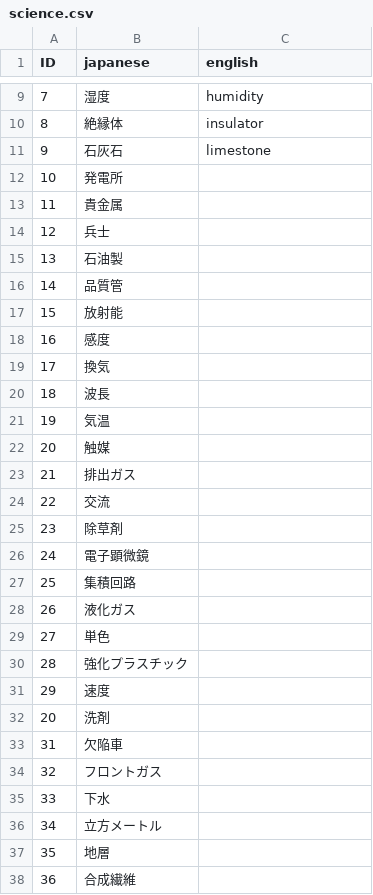
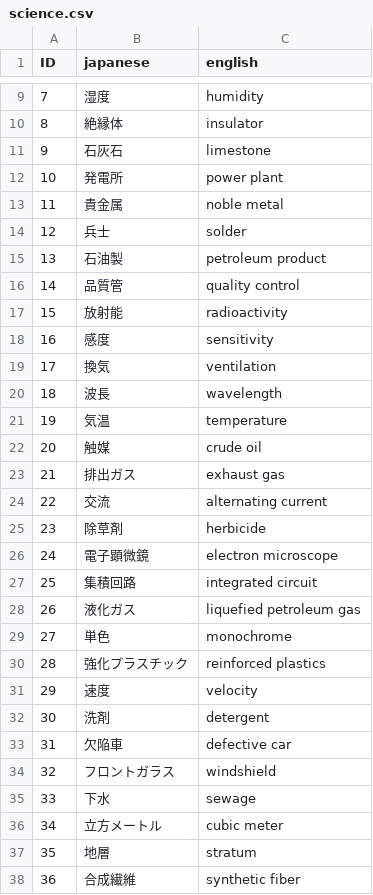
Before and after one commit to KoyoJimbo/WordCards, a CSV file: files/science.csv, drawn as a sheet; only a part is shown, gaps mark what is left out; the diff covers the shown part only.

```diff
--- a/files/science.csv
+++ b/files/science.csv
@@ -11,28 +11,28 @@ ID,japanese,english
 9, 石灰石               ,limestone
-10,発電所               ,
-11,貴金属               ,
-12,兵士                 ,
-13,石油製               ,
-14,品質管               ,
-15,放射能               ,
-16,感度                 ,
-17,換気                 ,
-18,波長                 ,
-19,気温                 ,
-20,触媒                 ,
-21,排出ガス             ,
-22,交流                 ,
-23,除草剤               ,
-24,電子顕微鏡           ,
-25,集積回路             ,
-26,液化ガス             ,
-27,単色                 ,
-28,強化プラスチック     ,
-29,速度
-20,洗剤                 ,
-31,欠陥車               ,
-32,フロントガス         ,
-33,下水                 ,
-34,立方メートル         ,
-35,地層                 ,
-36,合成繊維             ,
+10,発電所               ,power plant
+11,貴金属               ,noble metal
+12,兵士                 ,solder
+13,石油製               ,petroleum product
+14,品質管               ,quality control
+15,放射能               ,radioactivity
+16,感度                 ,sensitivity
+17,換気                 ,ventilation
+18,波長                 ,wavelength
+19,気温                 ,temperature
+20,触媒                 ,crude oil
+21,排出ガス             ,exhaust gas
+22,交流                 ,alternating current
+23,除草剤               ,herbicide
+24,電子顕微鏡           ,electron microscope
+25,集積回路             ,integrated circuit
+26,液化ガス             ,liquefied petroleum gas
+27,単色                 ,monochrome
+28,強化プラスチック     ,reinforced plastics
+29,速度                 ,velocity
+30,洗剤                 ,detergent
+31,欠陥車               ,defective car
+32,フロントガラス       ,windshield
+33,下水                 ,sewage
+34,立方メートル         ,cubic meter
+35,地層                 ,stratum
+36,合成繊維             ,synthetic fiber
```
Also changed, not shown: 31 removed rows and 3 edited cells elsewhere in this file, 20 other files.
